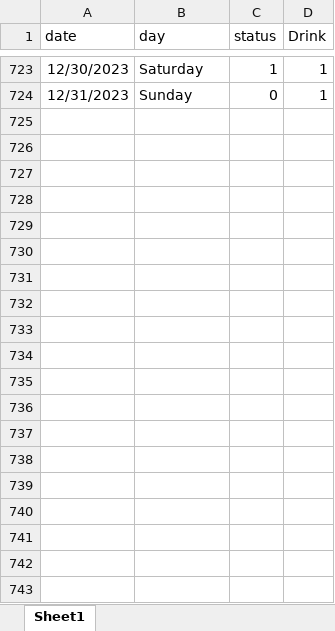
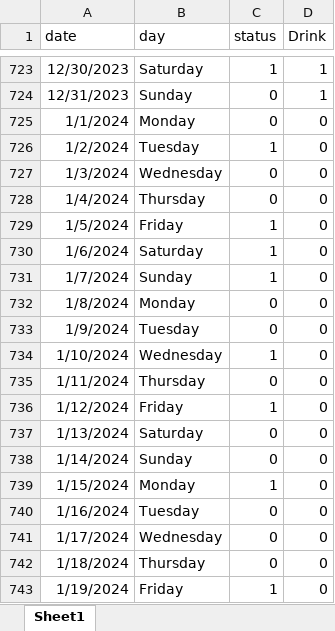
Before and after one commit to josh-bird6/misc-projects, an Excel workbook: ongoing_bm/schedule.xlsx, sheet Sheet1, drawn as a sheet; only a part is shown, gaps mark what is left out; values as stored, in another font and other column widths than the file's, no borders; the diff covers the shown part only; the diff names each change by its address in the sheet, - before the commit and + after, or states it on an @@ line.

Commit message:
2024_dataupload

```diff
--- a/ongoing_bm/schedule.xlsx (sheet Sheet1)
+++ b/ongoing_bm/schedule.xlsx (sheet Sheet1)
+row 725: 1/1/2024 | Monday | 0 | 0
+row 726: 1/2/2024 | Tuesday | 1 | 0
+row 727: 1/3/2024 | Wednesday | 0 | 0
+row 728: 1/4/2024 | Thursday | 0 | 0
+row 729: 1/5/2024 | Friday | 1 | 0
+row 730: 1/6/2024 | Saturday | 1 | 0
+row 731: 1/7/2024 | Sunday | 1 | 0
+row 732: 1/8/2024 | Monday | 0 | 0
+row 733: 1/9/2024 | Tuesday | 0 | 0
+row 734: 1/10/2024 | Wednesday | 1 | 0
+row 735: 1/11/2024 | Thursday | 0 | 0
+row 736: 1/12/2024 | Friday | 1 | 0
+row 737: 1/13/2024 | Saturday | 0 | 0
+row 738: 1/14/2024 | Sunday | 0 | 0
+row 739: 1/15/2024 | Monday | 1 | 0
+row 740: 1/16/2024 | Tuesday | 0 | 0
+row 741: 1/17/2024 | Wednesday | 0 | 0
+row 742: 1/18/2024 | Thursday | 0 | 0
+row 743: 1/19/2024 | Friday | 1 | 0
```
Also changed, not shown: 347 added rows elsewhere in this sheet.
